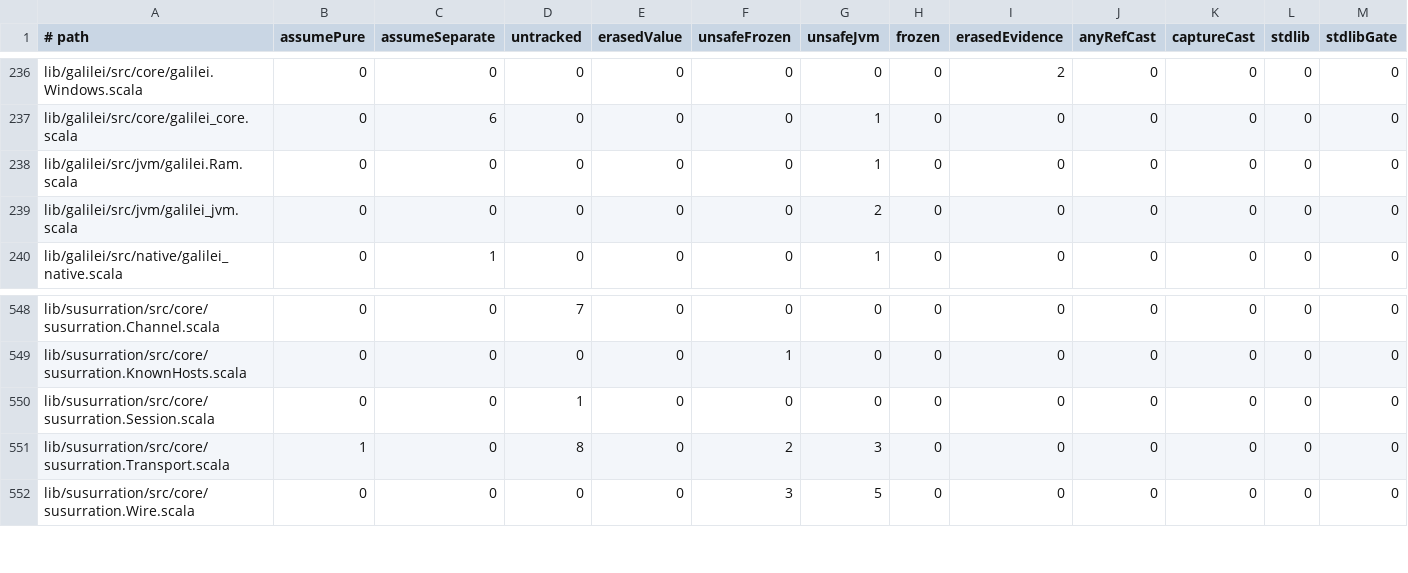
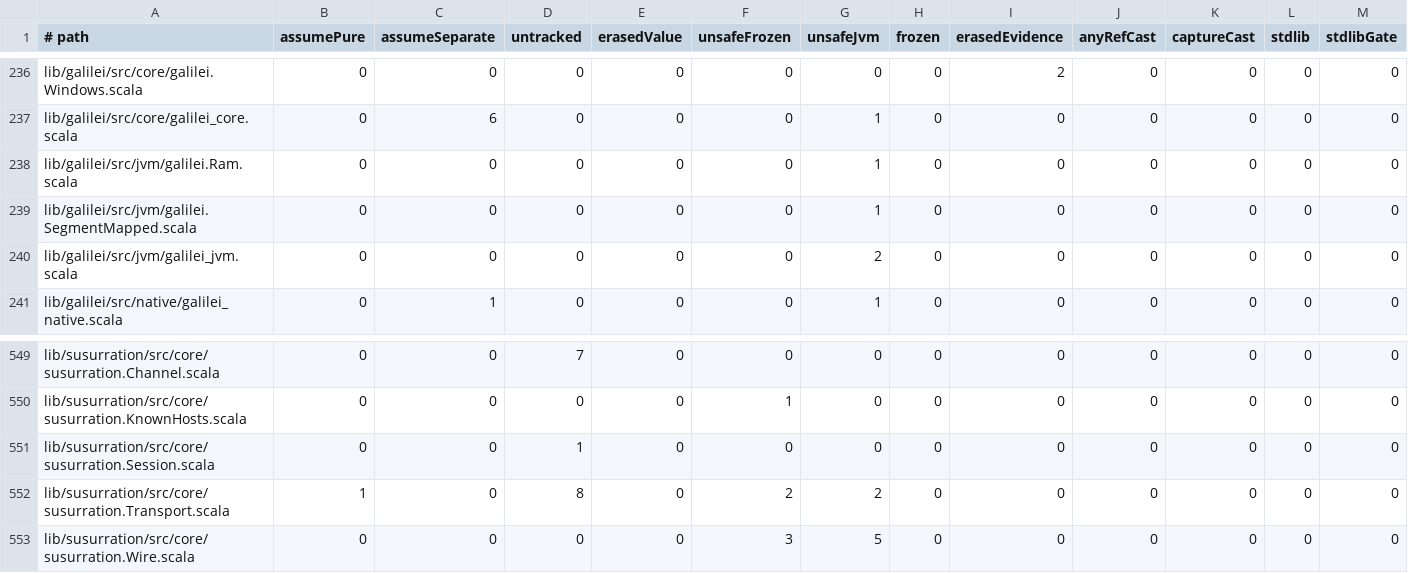
Before and after one commit to propensive/soundness, a TSV file: etc/escape-baseline.tsv, drawn as a sheet; only a part is shown, gaps mark what is left out; addresses are those after the commit; rows hold the shown columns only; the diff names each change by its address in the sheet, - before the commit and + after, or states it on an @@ line.

```diff
--- a/etc/escape-baseline.tsv
+++ b/etc/escape-baseline.tsv
+row 239: lib/galilei/src/jvm/galilei.SegmentMapped.scala | 0 | 0 | 0 | 0 | 0 | 1 | 0 | 0 | 0 | 0 | 0 | 0
-G552 (unsafeJvm): 3
+G552 (unsafeJvm): 2
```
Also changed, not shown: etc/while-baseline.tsv, 26 other files.
